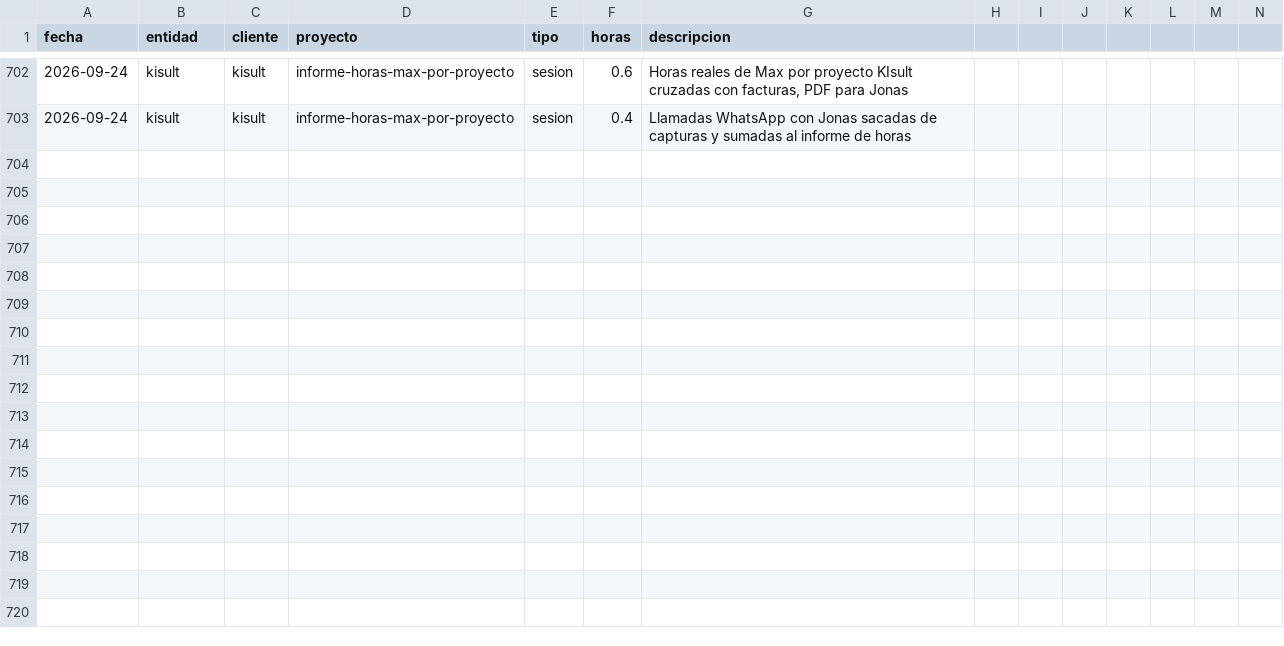
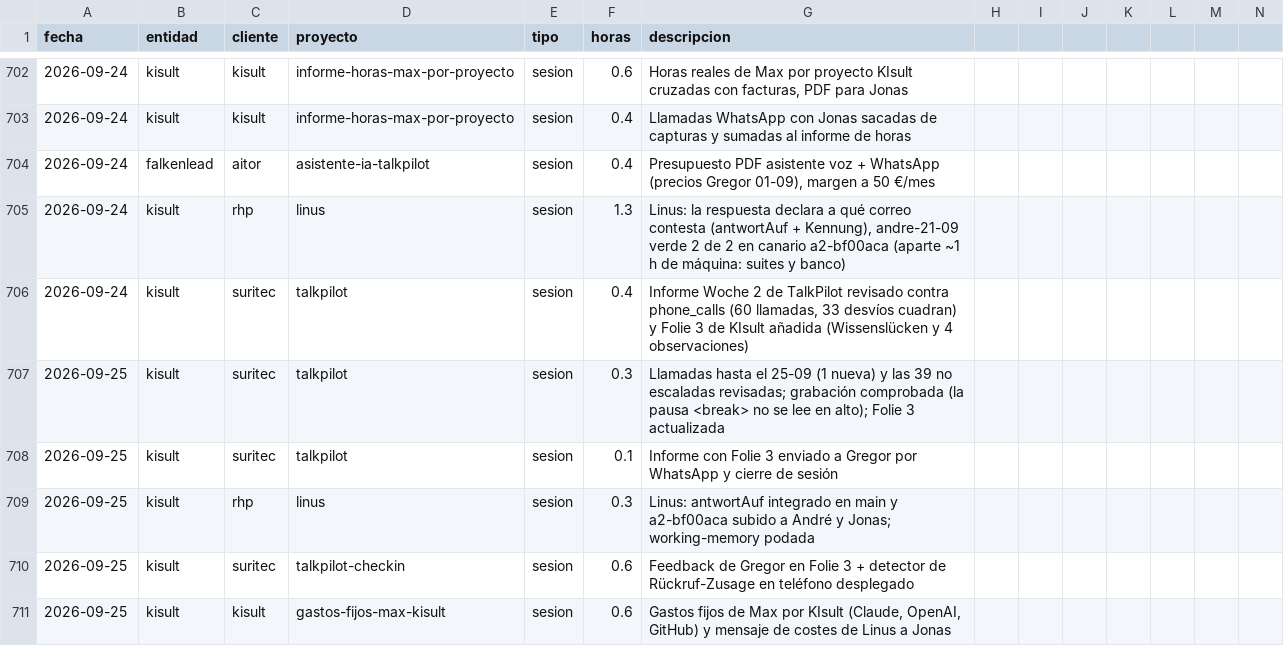
Before and after one commit to MaxSchock/operandi-os, a CSV file: docs/horas-ledger.csv, drawn as a sheet; only a part is shown, gaps mark what is left out; rows hold the shown columns only; the diff names each change by its address in the sheet, - before the commit and + after, or states it on an @@ line.

```diff
--- a/docs/horas-ledger.csv
+++ b/docs/horas-ledger.csv
+row 704: 2026-09-24 | falkenlead | aitor | asistente-ia-talkpilot | sesion | 0.4 | Presupuesto PDF asistente voz + WhatsApp (precios Gregor 01-09), margen a 50 €/mes
+row 705: 2026-09-24 | kisult | rhp | linus | sesion | 1.3 | Linus: la respuesta declara a qué correo contesta (antwortAuf + Kennung), andre-21-09 verde 2 de 2 en canario a2-bf00aca (aparte ~1 h de máquina: suites y banco)
+row 706: 2026-09-24 | kisult | suritec | talkpilot | sesion | 0.4 | Informe Woche 2 de TalkPilot revisado contra phone_calls (60 llamadas, 33 desvíos cuadran) y Folie 3 de KIsult añadida (Wissenslücken y 4 observaciones)
+row 707: 2026-09-25 | kisult | suritec | talkpilot | sesion | 0.3 | Llamadas hasta el 25-09 (1 nueva) y las 39 no escaladas revisadas; grabación comprobada (la pausa <break> no se lee en alto); Folie 3 actualizada
+row 708: 2026-09-25 | kisult | suritec | talkpilot | sesion | 0.1 | Informe con Folie 3 enviado a Gregor por WhatsApp y cierre de sesión
+row 709: 2026-09-25 | kisult | rhp | linus | sesion | 0.3 | Linus: antwortAuf integrado en main y a2-bf00aca subido a André y Jonas; working-memory podada
+row 710: 2026-09-25 | kisult | suritec | talkpilot-checkin | sesion | 0.6 | Feedback de Gregor en Folie 3 + detector de Rückruf-Zusage en teléfono desplegado
+row 711: 2026-09-25 | kisult | kisult | gastos-fijos-max-kisult | sesion | 0.6 | Gastos fijos de Max por KIsult (Claude, OpenAI, GitHub) y mensaje de costes de Linus a Jonas
```
